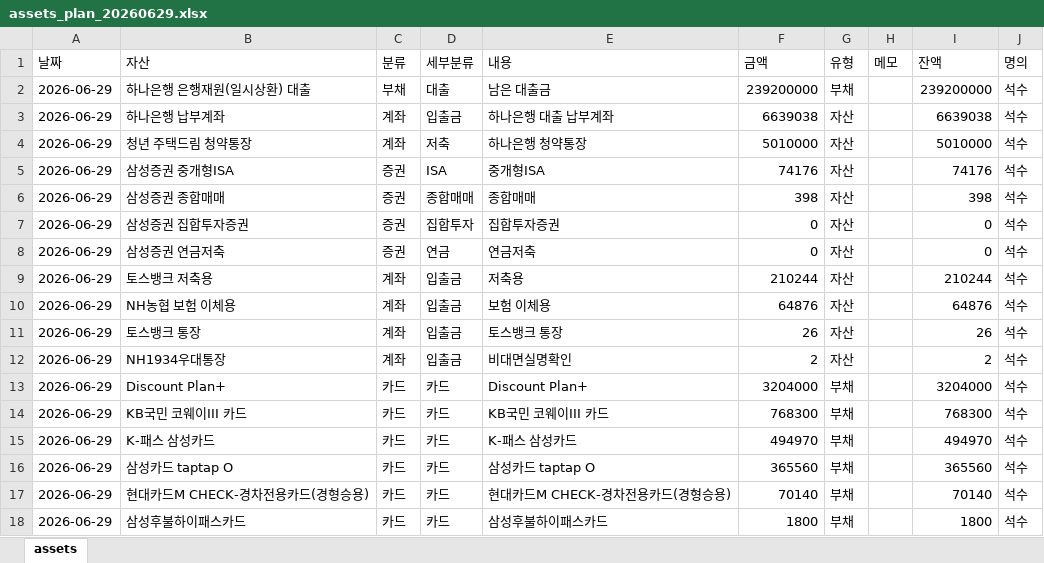
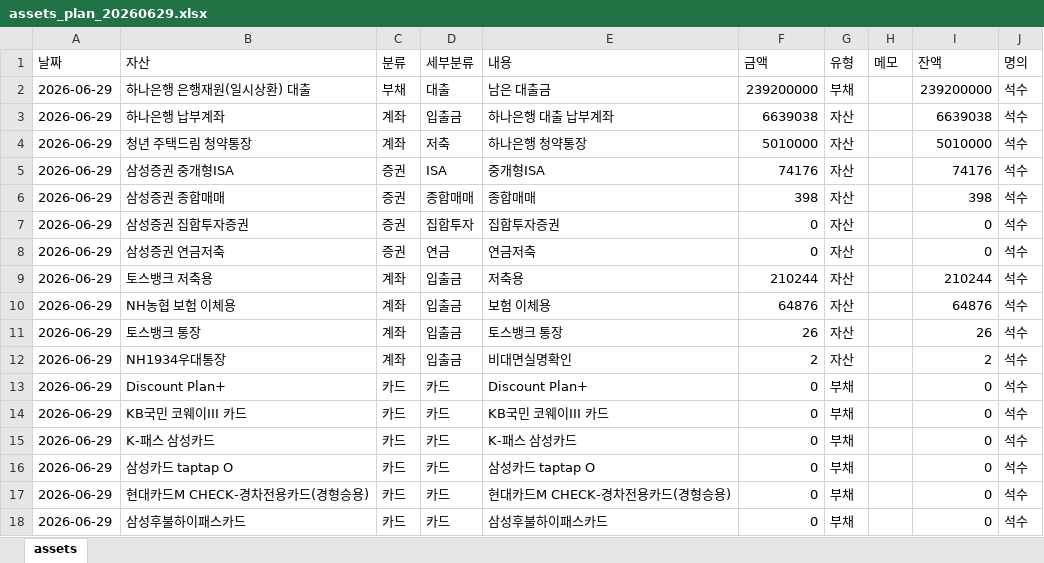
Before and after one commit to xogo8565/ledger, an Excel workbook: backend/src/main/resources/initial-data/assets_plan_20260629.xlsx, sheet assets, drawn as a sheet; values as stored, in another font and other column widths than the file's, no borders; the diff names each change by its address in the sheet, - before the commit and + after, or states it on an @@ line.

```diff
--- a/backend/src/main/resources/initial-data/assets_plan_20260629.xlsx (sheet assets)
+++ b/backend/src/main/resources/initial-data/assets_plan_20260629.xlsx (sheet assets)
-F13 (금액): 3204000
+F13 (금액): 0
-I13 (잔액): 3204000
+I13 (잔액): 0
-F14 (금액): 768300
+F14 (금액): 0
-I14 (잔액): 768300
+I14 (잔액): 0
-F15 (금액): 494970
+F15 (금액): 0
-I15 (잔액): 494970
+I15 (잔액): 0
-F16 (금액): 365560
+F16 (금액): 0
-I16 (잔액): 365560
+I16 (잔액): 0
-F17 (금액): 70140
+F17 (금액): 0
-I17 (잔액): 70140
+I17 (잔액): 0
-F18 (금액): 1800
+F18 (금액): 0
-I18 (잔액): 1800
+I18 (잔액): 0
```
Also changed, not shown: 4 other files.
